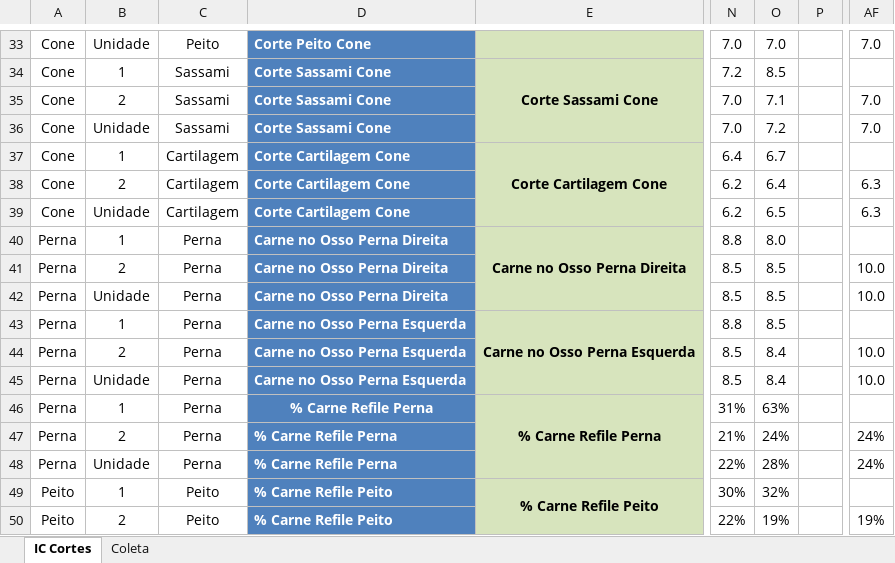
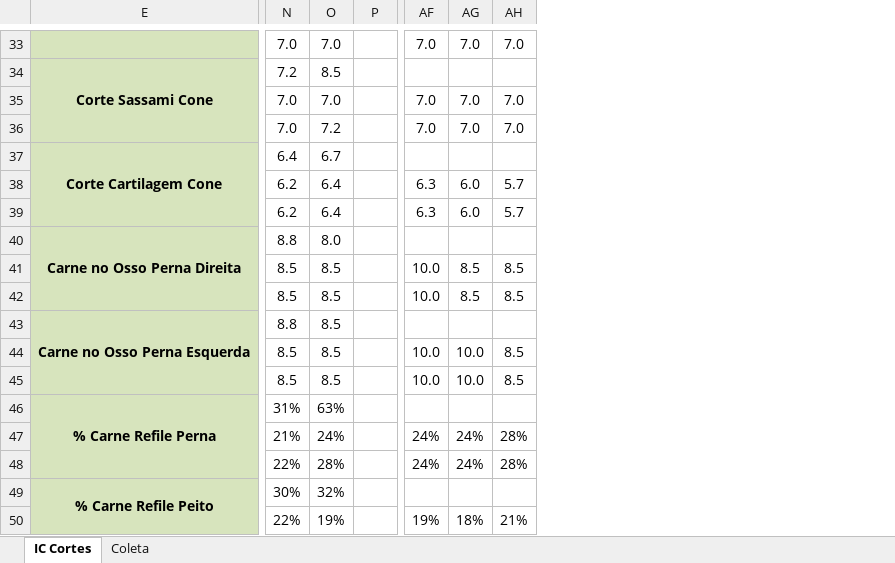
Before and after one commit to hpferraz/calculadora-rendimento, an Excel workbook: IC Hashdata Sala Cortes.xlsx, sheet IC Cortes, drawn as a sheet; only a part is shown, gaps mark what is left out; values as stored, in another font and other column widths than the file's, no borders; charts and pictures and conditional formats and table styles not drawn; removed rows and columns are numbered as before the commit, all else as after; the diff covers the shown part only; the diff names each change by its address in the sheet, - before the commit and + after, or states it on an @@ line.

```diff
--- a/IC Hashdata Sala Cortes.xlsx (sheet IC Cortes)
+++ b/IC Hashdata Sala Cortes.xlsx (sheet IC Cortes)
@@ column A hidden, rows 33-50: Cone | Cone | Cone | Cone | Cone | Cone | Cone | Perna | Perna | Perna | Perna | Perna | Perna | Perna | Perna | Perna | Peito | Peito @@
@@ column B hidden, rows 33-50: Unidade | 1 | 2 | Unidade | 1 | 2 | Unidade | 1 | 2 | Unidade | 1 | 2 | Unidade | 1 | 2 | Unidade | 1 | 2 @@
@@ column C hidden, rows 33-50: Peito | Sassami | Sassami | Sassami | Cartilagem | Cartilagem | Cartilagem | Perna | Perna | Perna | Perna | Perna | Perna | Perna | Perna | Perna | Peito | Peito @@
@@ column D hidden, rows 33-50: Corte Peito Cone | Corte Sassami Cone | Corte Sassami Cone | Corte Sassami Cone | Corte Cartilagem Cone | Corte Cartilagem Cone | Corte Cartilagem Cone | Carne no Osso Perna Direita | Carne no Osso Perna Direita | Carne no Osso Perna Direita | Carne no Osso Perna Esquerda | Carne no Osso Perna Esquerda | Carne no Osso Perna Esquerda | % Carne Refile Perna | % Carne Refile Perna | % Carne Refile Perna | % Carne Refile Peito | % Carne Refile Peito @@
+column AG, rows 33-50: 7.0 |  | 7.0 | 7.0 |  | 6.0 | 6.0 |  | 8.5 | 8.5 |  | 10.0 | 10.0 |  | 24% | 24% |  | 18%
+column AH, rows 33-50: 7.0 |  | 7.0 | 7.0 |  | 5.7 | 5.7 |  | 8.5 | 8.5 |  | 8.5 | 8.5 |  | 28% | 28% |  | 21%
-O35: 7.1
+O35: 7.0
-O39: 6.5
+O39: 6.4
-O44:O45: 8.4
+O44:O45: 8.5
```
Also changed, not shown: 10 edited cells elsewhere in this sheet, sheet Coleta, hidden cells, charts or pictures, IC Hashdata Area Quente.xlsx.
